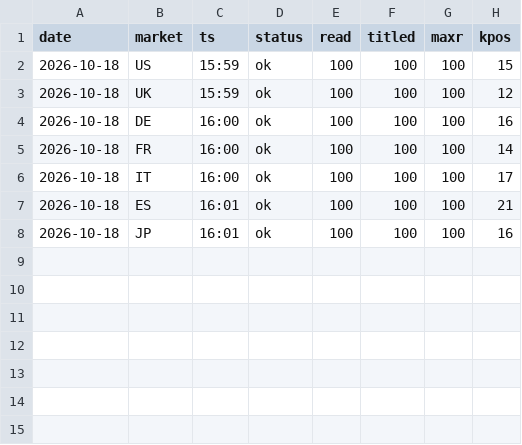
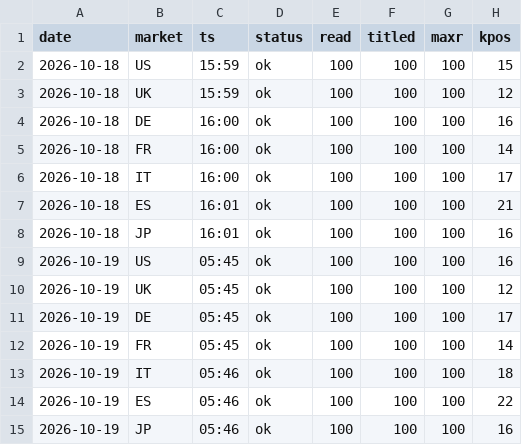
Before and after one commit to dayyyline-lgtm/coverage-dashboard, a CSV file: amazon-beauty-tracker/data/lists/days.csv, drawn as a sheet; the diff names each change by its address in the sheet, - before the commit and + after, or states it on an @@ line.

```diff
--- a/amazon-beauty-tracker/data/lists/days.csv
+++ b/amazon-beauty-tracker/data/lists/days.csv
+row 9: 2026-10-19 | US | 05:45 | ok | 100 | 100 | 100 | 16
+row 10: 2026-10-19 | UK | 05:45 | ok | 100 | 100 | 100 | 12
+row 11: 2026-10-19 | DE | 05:45 | ok | 100 | 100 | 100 | 17
+row 12: 2026-10-19 | FR | 05:45 | ok | 100 | 100 | 100 | 14
+row 13: 2026-10-19 | IT | 05:46 | ok | 100 | 100 | 100 | 18
+row 14: 2026-10-19 | ES | 05:46 | ok | 100 | 100 | 100 | 22
+row 15: 2026-10-19 | JP | 05:46 | ok | 100 | 100 | 100 | 16
```
Also changed, not shown: amazon-beauty-tracker/data/lists/2026-10.csv, amazon-beauty-tracker/data/lists/unknown.csv, 7 other files.
